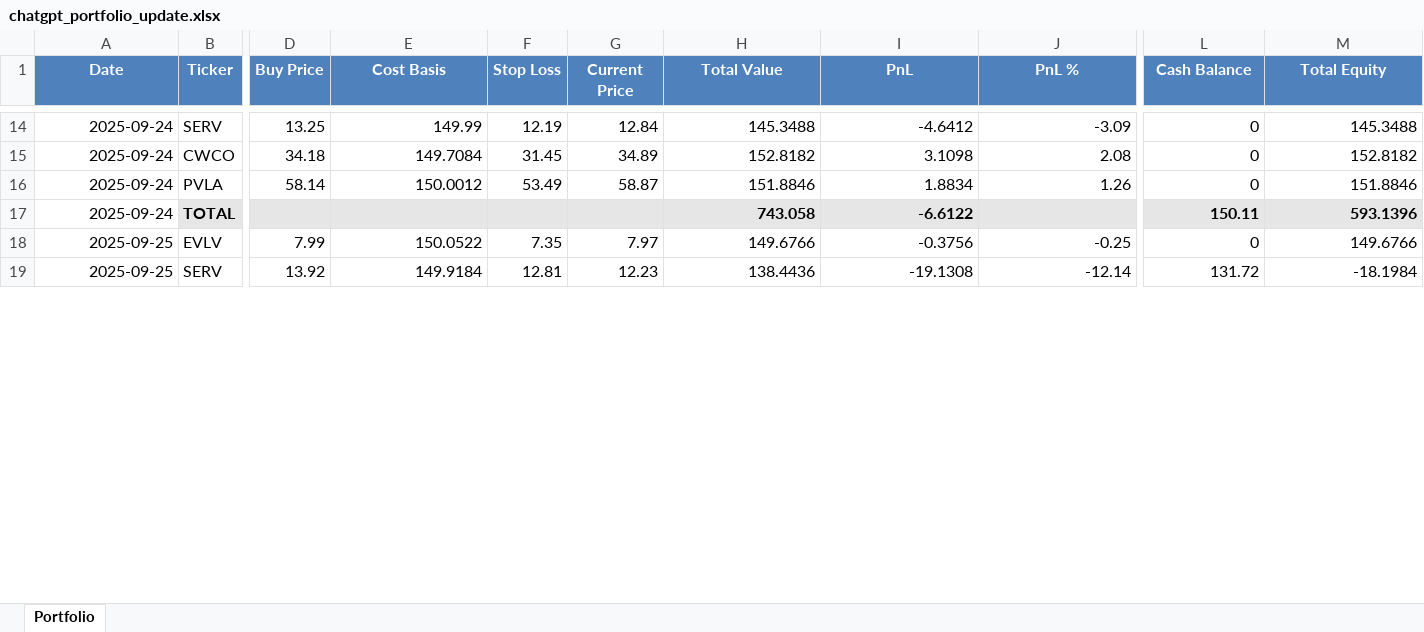
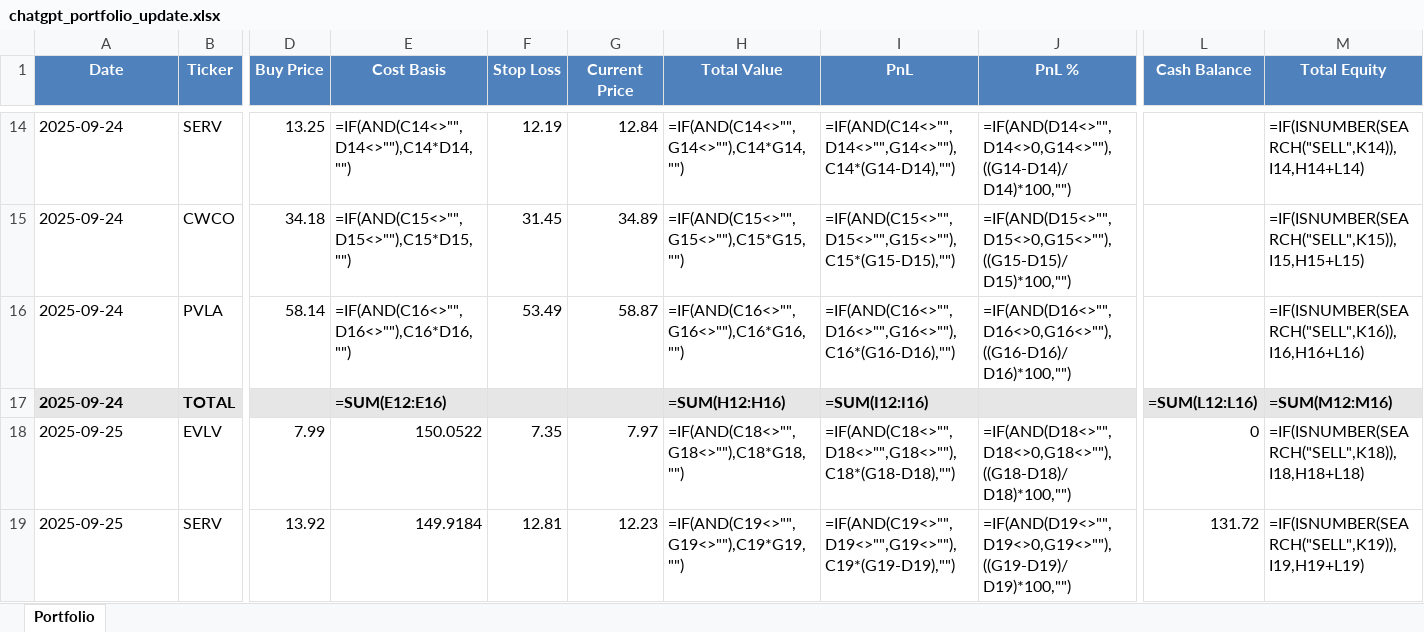
Before and after one commit to ofergr/ChatGPT-Micro-Cap-Experiment, an Excel workbook: Start Your Own/chatgpt_portfolio_update.xlsx, sheet Portfolio, drawn as a sheet; only a part is shown, gaps mark what is left out; values as stored, in another font and other column widths than the file's, no borders; formulas without a stored value are shown as written; the diff covers the shown part only; the diff names each change by its address in the sheet, - before the commit and + after, or states it on an @@ line.

```diff
--- a/Start Your Own/chatgpt_portfolio_update.xlsx (sheet Portfolio)
+++ b/Start Your Own/chatgpt_portfolio_update.xlsx (sheet Portfolio)
-A14:A19 alignment: right
+A14:A19 alignment: left
-E14 (Cost Basis): 149.99
+E14 (Cost Basis): =IF(AND(C14<>"",D14<>""),C14*D14,"")
-H14 (Total Value): 145.3488
+H14 (Total Value): =IF(AND(C14<>"",G14<>""),C14*G14,"")
-I14 (PnL): -4.6412
+I14 (PnL): =IF(AND(C14<>"",D14<>"",G14<>""),C14*(G14-D14),"")
-J14 (PnL %): -3.09
+J14 (PnL %): =IF(AND(D14<>"",D14<>0,G14<>""),((G14-D14)/D14)*100,"")
-L14:L16 (Cash Balance): 0
+L14:L16 (Cash Balance): (empty)
-M14 (Total Equity): 145.3488
+M14 (Total Equity): =IF(ISNUMBER(SEARCH("SELL",K14)),I14,H14+L14)
-E15 (Cost Basis): 149.7084
+E15 (Cost Basis): =IF(AND(C15<>"",D15<>""),C15*D15,"")
-H15 (Total Value): 152.8182
+H15 (Total Value): =IF(AND(C15<>"",G15<>""),C15*G15,"")
-I15 (PnL): 3.1098
+I15 (PnL): =IF(AND(C15<>"",D15<>"",G15<>""),C15*(G15-D15),"")
-J15 (PnL %): 2.08
+J15 (PnL %): =IF(AND(D15<>"",D15<>0,G15<>""),((G15-D15)/D15)*100,"")
-M15 (Total Equity): 152.8182
+M15 (Total Equity): =IF(ISNUMBER(SEARCH("SELL",K15)),I15,H15+L15)
-E16 (Cost Basis): 150.0012
+E16 (Cost Basis): =IF(AND(C16<>"",D16<>""),C16*D16,"")
-H16 (Total Value): 151.8846
+H16 (Total Value): =IF(AND(C16<>"",G16<>""),C16*G16,"")
-I16 (PnL): 1.8834
+I16 (PnL): =IF(AND(C16<>"",D16<>"",G16<>""),C16*(G16-D16),"")
-J16 (PnL %): 1.26
+J16 (PnL %): =IF(AND(D16<>"",D16<>0,G16<>""),((G16-D16)/D16)*100,"")
-M16 (Total Equity): 151.8846
+M16 (Total Equity): =IF(ISNUMBER(SEARCH("SELL",K16)),I16,H16+L16)
@@ A17 fill: none → #E7E6E6, bold: off → on @@
-E17 (Cost Basis): (empty)
+E17 (Cost Basis): =SUM(E12:E16)
-H17 (Total Value): 743.058
+H17 (Total Value): =SUM(H12:H16)
-I17 (PnL): -6.6122
+I17 (PnL): =SUM(I12:I16)
-L17 (Cash Balance): 150.11
+L17 (Cash Balance): =SUM(L12:L16)
-M17 (Total Equity): 593.1396
+M17 (Total Equity): =SUM(M12:M16)
-H18 (Total Value): 149.6766
+H18 (Total Value): =IF(AND(C18<>"",G18<>""),C18*G18,"")
-I18 (PnL): -0.3756
+I18 (PnL): =IF(AND(C18<>"",D18<>"",G18<>""),C18*(G18-D18),"")
-J18 (PnL %): -0.25
+J18 (PnL %): =IF(AND(D18<>"",D18<>0,G18<>""),((G18-D18)/D18)*100,"")
-M18 (Total Equity): 149.6766
+M18 (Total Equity): =IF(ISNUMBER(SEARCH("SELL",K18)),I18,H18+L18)
-H19 (Total Value): 138.4436
+H19 (Total Value): =IF(AND(C19<>"",G19<>""),C19*G19,"")
-I19 (PnL): -19.1308
+I19 (PnL): =IF(AND(C19<>"",D19<>"",G19<>""),C19*(G19-D19),"")
-J19 (PnL %): -12.14
+J19 (PnL %): =IF(AND(D19<>"",D19<>0,G19<>""),((G19-D19)/D19)*100,"")
-M19 (Total Equity): -18.1984
+M19 (Total Equity): =IF(ISNUMBER(SEARCH("SELL",K19)),I19,H19+L19)
```
Also changed, not shown: 2 added rows, 15 removed rows, 181 edited cells and cell formats elsewhere in this sheet, 4 other files.
